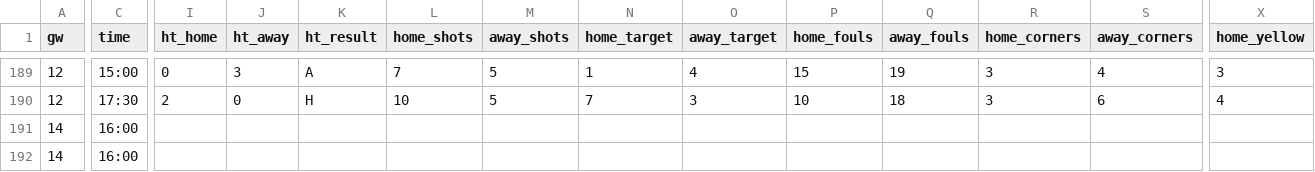
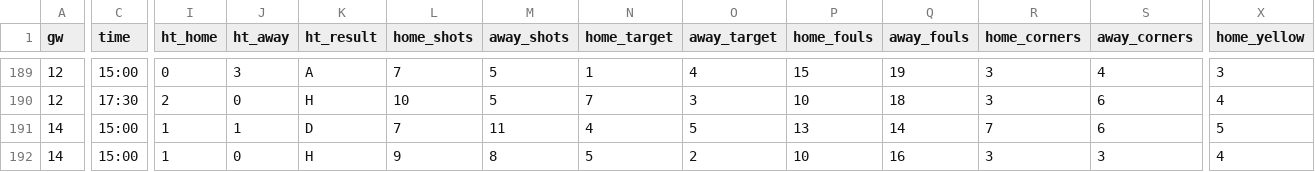
Before and after one commit to oladeeayo/open-matchday, a CSV file: data/ENG_5_national-league/results_2627.csv, drawn as a sheet; only a part is shown, gaps mark what is left out; the diff covers the shown part only; the diff names each change by its address in the sheet, - before the commit and + after, or states it on an @@ line.

```diff
--- a/data/ENG_5_national-league/results_2627.csv
+++ b/data/ENG_5_national-league/results_2627.csv
-C191:C192 (time): 16:00
+C191:C192 (time): 15:00
-I191:I192 (ht_home): (empty)
+I191:I192 (ht_home): 1
-J191 (ht_away): (empty)
+J191 (ht_away): 1
-K191 (ht_result): (empty)
+K191 (ht_result): D
-L191 (home_shots): (empty)
+L191 (home_shots): 7
-M191 (away_shots): (empty)
+M191 (away_shots): 11
-N191 (home_target): (empty)
+N191 (home_target): 4
-O191 (away_target): (empty)
+O191 (away_target): 5
-P191 (home_fouls): (empty)
+P191 (home_fouls): 13
-Q191 (away_fouls): (empty)
+Q191 (away_fouls): 14
-R191 (home_corners): (empty)
+R191 (home_corners): 7
-S191 (away_corners): (empty)
+S191 (away_corners): 6
-X191 (home_yellow): (empty)
+X191 (home_yellow): 5
-J192 (ht_away): (empty)
+J192 (ht_away): 0
-K192 (ht_result): (empty)
+K192 (ht_result): H
-L192 (home_shots): (empty)
+L192 (home_shots): 9
-M192 (away_shots): (empty)
+M192 (away_shots): 8
-N192 (home_target): (empty)
+N192 (home_target): 5
-O192 (away_target): (empty)
+O192 (away_target): 2
-P192 (home_fouls): (empty)
+P192 (home_fouls): 10
-Q192 (away_fouls): (empty)
+Q192 (away_fouls): 16
-R192 (home_corners): (empty)
+R192 (home_corners): 3
-S192 (away_corners): (empty)
+S192 (away_corners): 3
-X192 (home_yellow): (empty)
+X192 (home_yellow): 4
```
Also changed, not shown: 150 edited cells elsewhere in this file, data/ENG_3_league-one/results_2627.csv, data/ENG_4_league-two/results_2627.csv, 14 other files.
